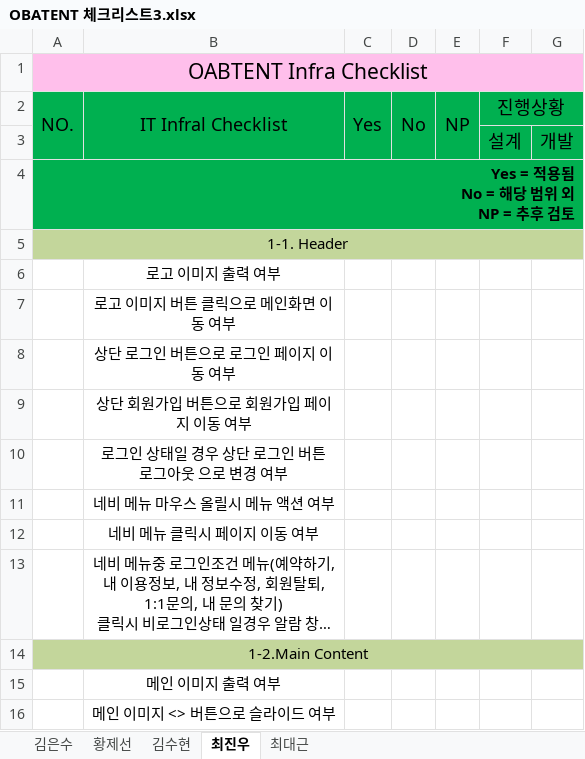
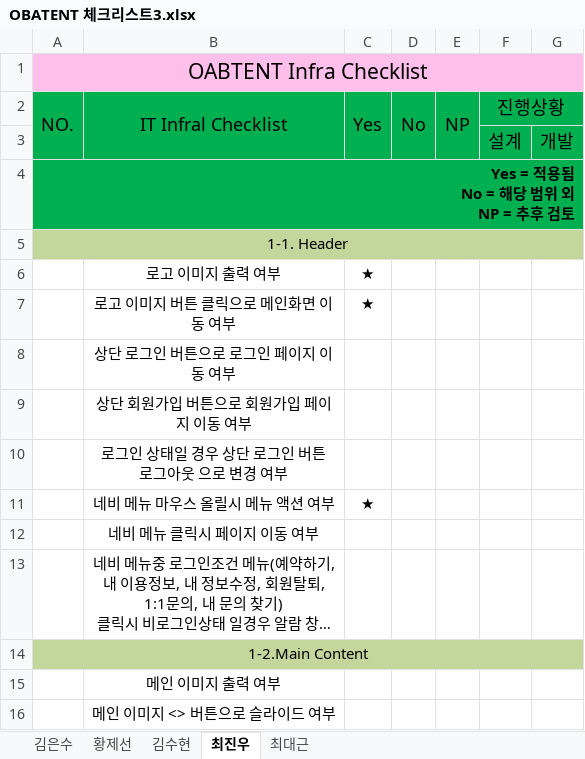
Before and after one commit to class8/OABProject, an Excel workbook: OAB팀프로젝트/12. 체크리스트/OBATENT 체크리스트3.xlsx, sheet 최진우, drawn as a sheet; only a part is shown; long unchanged cells end in …; values as stored, in another font and other column widths than the file's, no borders; the diff names each change by its address in the sheet, - before the commit and + after, or states it on an @@ line.

```diff
--- a/OAB팀프로젝트/12. 체크리스트/OBATENT 체크리스트3.xlsx (sheet 최진우)
+++ b/OAB팀프로젝트/12. 체크리스트/OBATENT 체크리스트3.xlsx (sheet 최진우)
-C6:C7: (empty)
+C6:C7: ★
-C11: (empty)
+C11: ★
```
Also changed, not shown: sheet 김수현, sheet 최대근, 13 other files.
